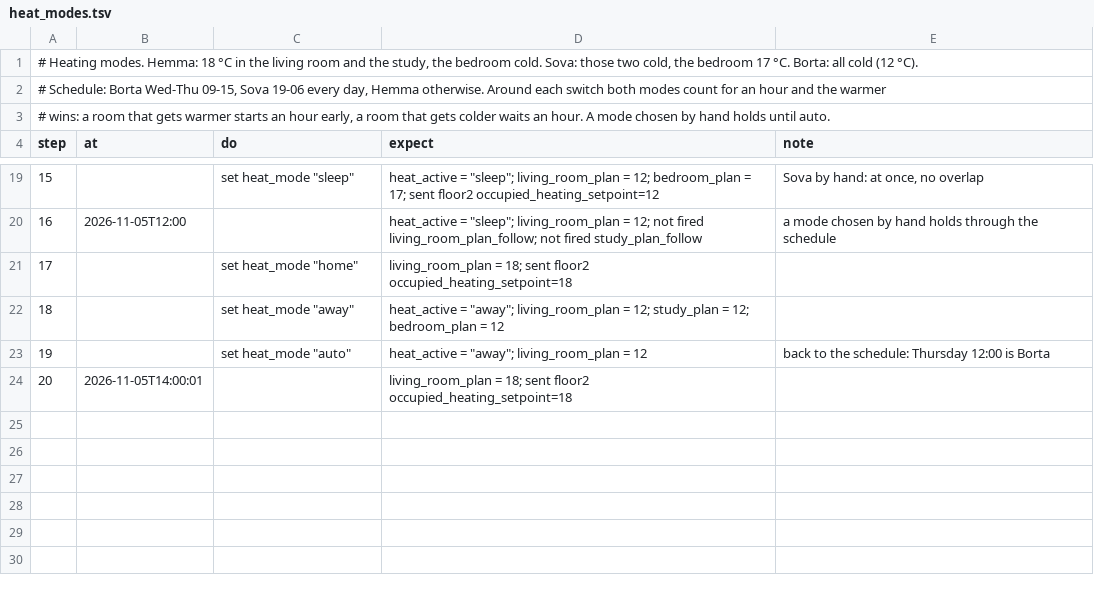
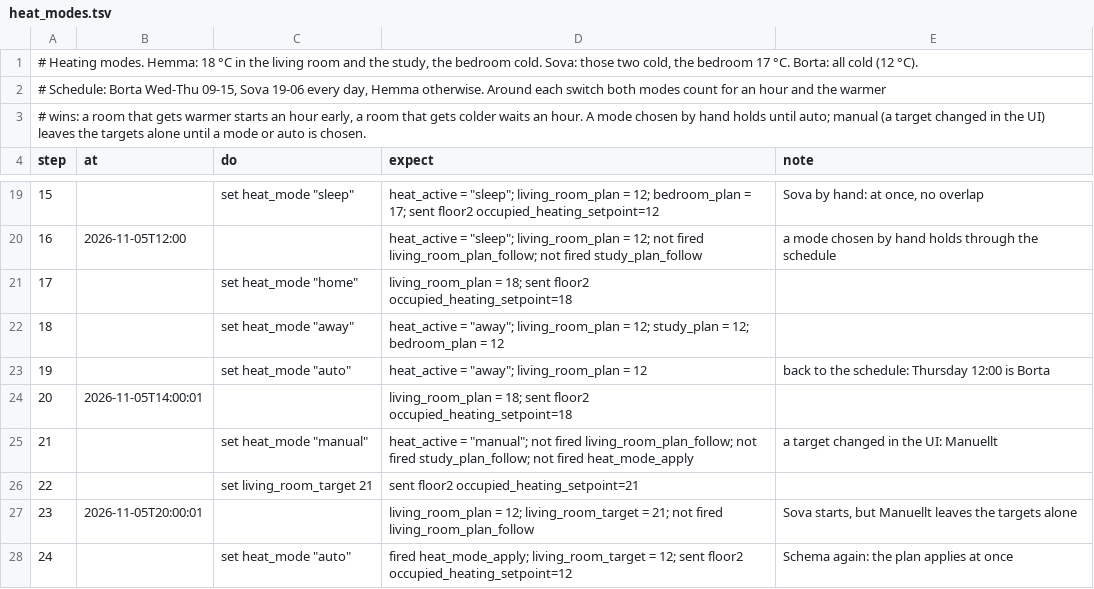
Before and after one commit to maskinrepubliken/pioneer-home, a TSV file: example/scenarios/heat_modes.tsv, drawn as a sheet; only a part is shown, gaps mark what is left out; the diff names each change by its address in the sheet, - before the commit and + after, or states it on an @@ line.

```diff
--- a/example/scenarios/heat_modes.tsv
+++ b/example/scenarios/heat_modes.tsv
@@ column A (step) renumbered in row 3 @@
+row 25: 21 |  | set heat_mode "manual" | heat_active = "manual"; not fired living_room_plan_follow; not fired study_plan_follow; not fired heat_mode_apply | a target changed in the UI: Manuellt
+row 26: 22 |  | set living_room_target 21 | sent floor2 occupied_heating_setpoint=21
+row 27: 23 | 2026-11-05T20:00:01 |  | living_room_plan = 12; living_room_target = 21; not fired living_room_plan_follow | Sova starts, but Manuellt leaves the targets alone
+row 28: 24 |  | set heat_mode "auto" | fired heat_mode_apply; living_room_target = 12; sent floor2 occupied_heating_setpoint=12 | Schema again: the plan applies at once
```
Also changed, not shown: example/tables/cells.tsv, example/tables/rules.tsv, 4 other files.
